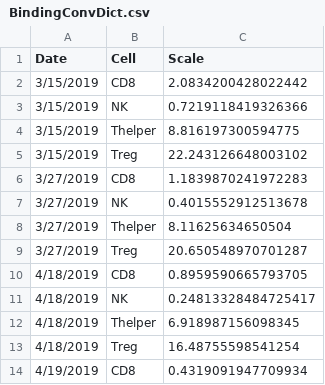
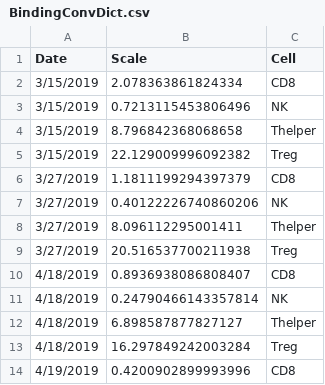
Before and after one commit to meyer-lab/gc-valent, a CSV file: ckine/data/BindingConvDict.csv, drawn as a sheet; only a part is shown; removed rows and columns are numbered as before the commit, all else as after; the diff names each change by its address in the sheet, - before the commit and + after, or states it on an @@ line.

```diff
--- a/ckine/data/BindingConvDict.csv
+++ b/ckine/data/BindingConvDict.csv
+column B (Scale), rows 2-14: 2.078363861824334 | 0.7213115453806496 | 8.796842368068658 | 22.129009996092382 | 1.1811199294397379 | 0.40122226740860206 | 8.096112295001411 | 20.516537700211938 | 0.8936938086808407 | 0.24790466143357814 | 6.898587877827127 | 16.297849242003284 | 0.4200902899993996
-column C (Scale), rows 2-14: 2.0834200428022442 | 0.7219118419326366 | 8.816197300594775 | 22.243126648003102 | 1.1839870241972283 | 0.4015552912513678 | 8.11625634650504 | 20.650548970701287 | 0.8959590665793705 | 0.24813328484725417 | 6.918987156098345 | 16.48755598541254 | 0.4319091947709934
```
Also changed, not shown: 12 other files.
